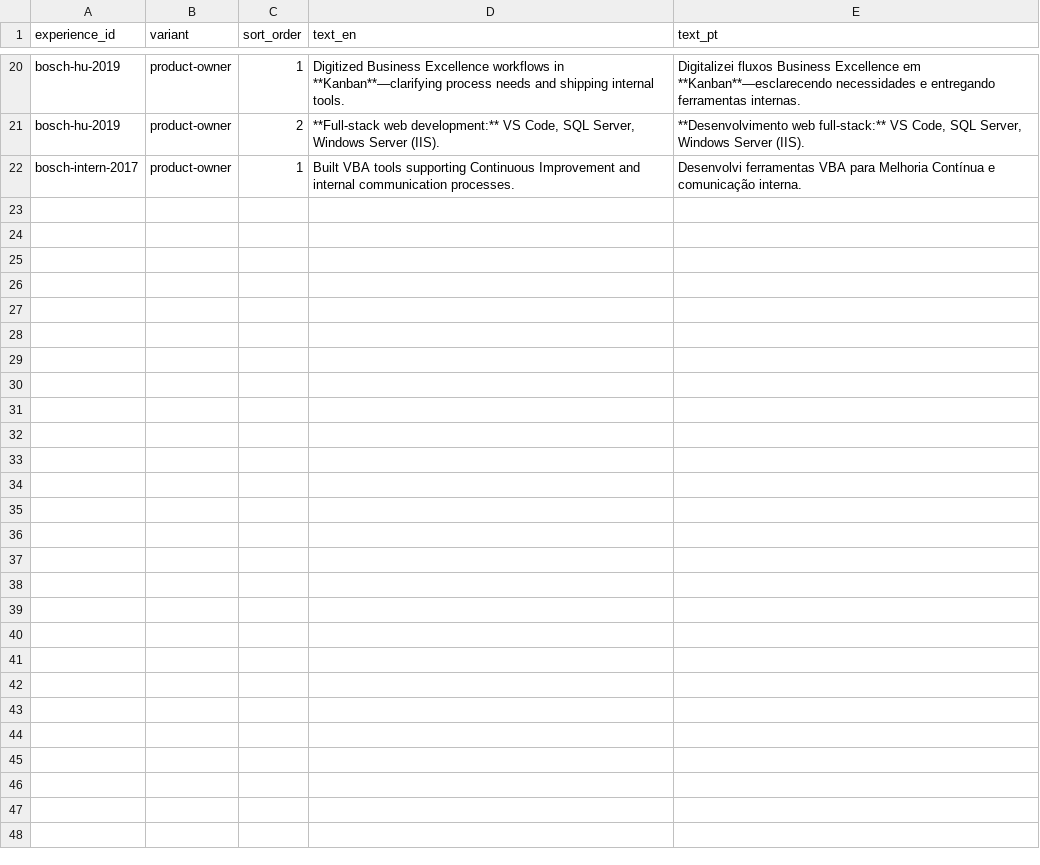
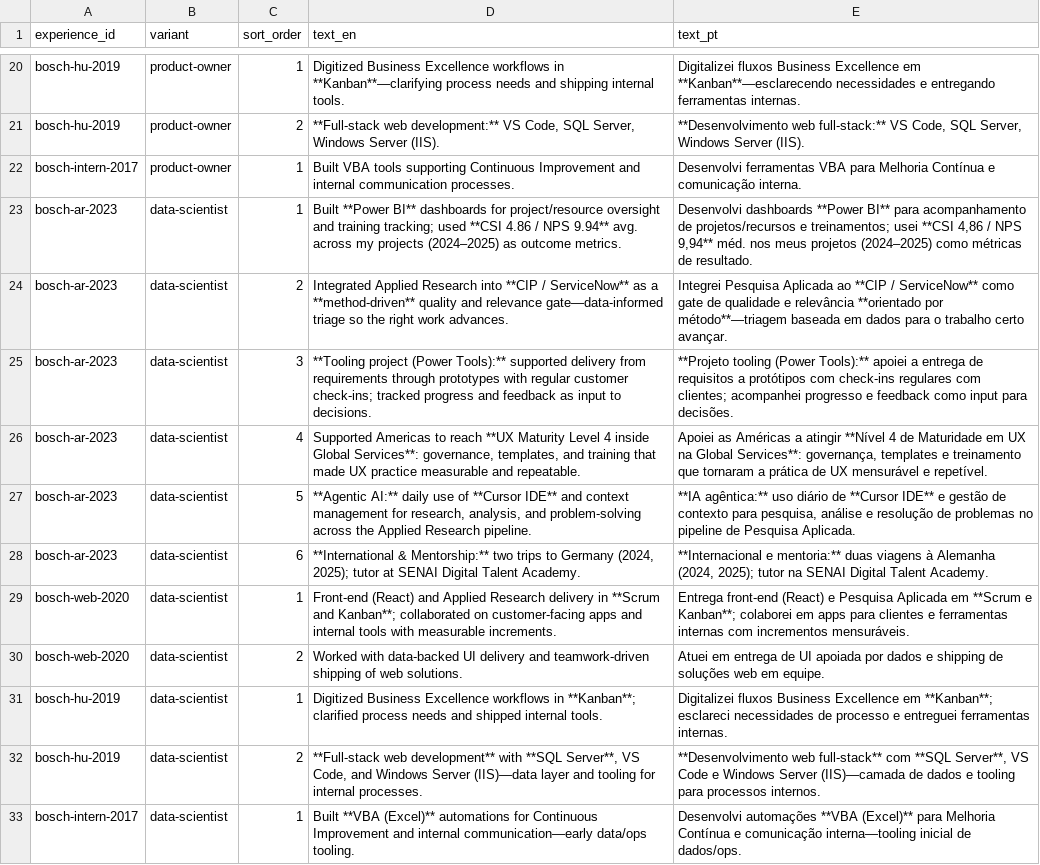
Before and after one commit to duducm2/my-personal-repo, a CSV file: my-data/canonical/experience_bullets.csv, drawn as a sheet; only a part is shown, gaps mark what is left out.

```diff
--- a/my-data/canonical/experience_bullets.csv
+++ b/my-data/canonical/experience_bullets.csv
@@ -22 +22,12 @@ bosch-hu-2019,product-owner,2,"**Full-stack web development:** VS Code, SQL Serv
 bosch-intern-2017,product-owner,1,Built VBA tools supporting Continuous Improvement and internal communication processes.,Desenvolvi ferramentas VBA para Melhoria Contínua e comunicação interna.
+bosch-ar-2023,data-scientist,1,Built **Power BI** dashboards for project/resource oversight and training tracking; used **CSI 4.86 / NPS 9.94** avg. across my projects (2024–2025) as outcome metrics.,"Desenvolvi dashboards **Power BI** para acompanhamento de projetos/recursos e treinamentos; usei **CSI 4,86 / NPS 9,94** méd. nos meus projetos (2024–2025) como métricas de resultado."
+bosch-ar-2023,data-scientist,2,Integrated Applied Research into **CIP / ServiceNow** as a **method-driven** quality and relevance gate—data-informed triage so the right work advances.,Integrei Pesquisa Aplicada ao **CIP / ServiceNow** como gate de qualidade e relevância **orientado por método**—triagem baseada em dados para o trabalho certo avançar.
+bosch-ar-2023,data-scientist,3,**Tooling project (Power Tools):** supported delivery from requirements through prototypes with regular customer check-ins; tracked progress and feedback as input to decisions.,**Projeto tooling (Power Tools):** apoiei a entrega de requisitos a protótipos com check-ins regulares com clientes; acompanhei progresso e feedback como input para decisões.
+bosch-ar-2023,data-scientist,4,"Supported Americas to reach **UX Maturity Level 4 inside Global Services**: governance, templates, and training that made UX practice measurable and repeatable.","Apoiei as Américas a atingir **Nível 4 de Maturidade em UX na Global Services**: governança, templates e treinamento que tornaram a prática de UX mensurável e repetível."
+bosch-ar-2023,data-scientist,5,"**Agentic AI:** daily use of **Cursor IDE** and context management for research, analysis, and problem-solving across the Applied Research pipeline.","**IA agêntica:** uso diário de **Cursor IDE** e gestão de contexto para pesquisa, análise e resolução de problemas no pipeline de Pesquisa Aplicada."
+bosch-ar-2023,data-scientist,6,"**International & Mentorship:** two trips to Germany (2024, 2025); tutor at SENAI Digital Talent Academy.","**Internacional e mentoria:** duas viagens à Alemanha (2024, 2025); tutor na SENAI Digital Talent Academy."
+bosch-web-2020,data-scientist,1,Front-end (React) and Applied Research delivery in **Scrum and Kanban**; collaborated on customer-facing apps and internal tools with measurable increments.,Entrega front-end (React) e Pesquisa Aplicada em **Scrum e Kanban**; colaborei em apps para clientes e ferramentas internas com incrementos mensuráveis.
+bosch-web-2020,data-scientist,2,Worked with data-backed UI delivery and teamwork-driven shipping of web solutions.,Atuei em entrega de UI apoiada por dados e shipping de soluções web em equipe.
+bosch-hu-2019,data-scientist,1,Digitized Business Excellence workflows in **Kanban**; clarified process needs and shipped internal tools.,Digitalizei fluxos Business Excellence em **Kanban**; esclareci necessidades de processo e entreguei ferramentas internas.
+bosch-hu-2019,data-scientist,2,"**Full-stack web development** with **SQL Server**, VS Code, and Windows Server (IIS)—data layer and tooling for internal processes.","**Desenvolvimento web full-stack** com **SQL Server**, VS Code e Windows Server (IIS)—camada de dados e tooling para processos internos."
+bosch-intern-2017,data-scientist,1,Built **VBA (Excel)** automations for Continuous Improvement and internal communication—early data/ops tooling.,Desenvolvi automações **VBA (Excel)** para Melhoria Contínua e comunicação interna—tooling inicial de dados/ops.
```
Also changed, not shown: my-data/canonical/field_labels.csv, my-data/canonical/skills.csv, 28 other files.
